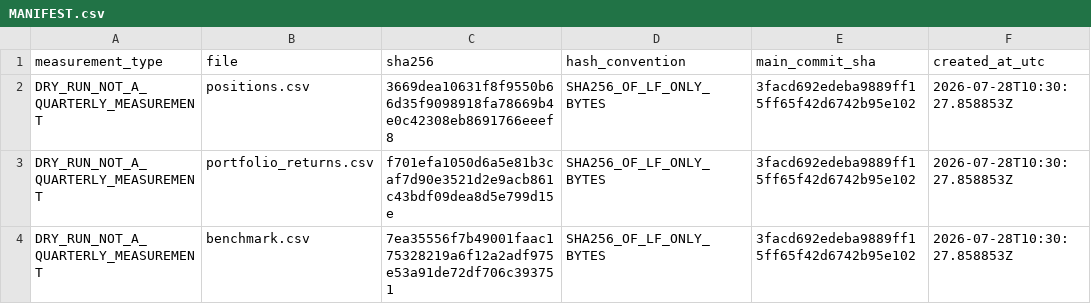
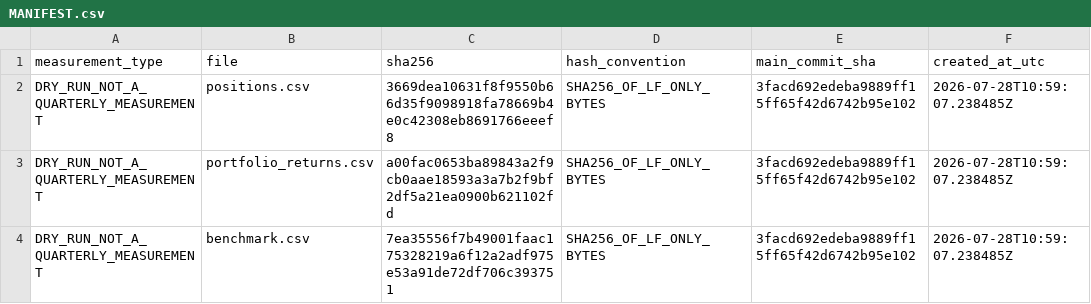
Before and after one commit to quan-sys/m-y-n-, a CSV file: data/forward_test/measurements/2026-07-24/MANIFEST.csv, drawn as a sheet.

```diff
--- a/data/forward_test/measurements/2026-07-24/MANIFEST.csv
+++ b/data/forward_test/measurements/2026-07-24/MANIFEST.csv
@@ -1,4 +1,4 @@
 measurement_type,file,sha256,hash_convention,main_commit_sha,created_at_utc
-DRY_RUN_NOT_A_QUARTERLY_MEASUREMENT,positions.csv,3669dea10631f8f9550b66d35f9098918fa78669b4e0c42308eb8691766eeef8,SHA256_OF_LF_ONLY_BYTES,3facd692edeba9889ff15ff65f42d6742b95e102,2026-07-28T10:30:27.858853Z
-DRY_RUN_NOT_A_QUARTERLY_MEASUREMENT,portfolio_returns.csv,f701efa1050d6a5e81b3caf7d90e3521d2e9acb861c43bdf09dea8d5e799d15e,SHA256_OF_LF_ONLY_BYTES,3facd692edeba9889ff15ff65f42d6742b95e102,2026-07-28T10:30:27.858853Z
-DRY_RUN_NOT_A_QUARTERLY_MEASUREMENT,benchmark.csv,7ea35556f7b49001faac175328219a6f12a2adf975e53a91de72df706c393751,SHA256_OF_LF_ONLY_BYTES,3facd692edeba9889ff15ff65f42d6742b95e102,2026-07-28T10:30:27.858853Z
+DRY_RUN_NOT_A_QUARTERLY_MEASUREMENT,positions.csv,3669dea10631f8f9550b66d35f9098918fa78669b4e0c42308eb8691766eeef8,SHA256_OF_LF_ONLY_BYTES,3facd692edeba9889ff15ff65f42d6742b95e102,2026-07-28T10:59:07.238485Z
+DRY_RUN_NOT_A_QUARTERLY_MEASUREMENT,portfolio_returns.csv,a00fac0653ba89843a2f9cb0aae18593a3a7b2f9bf2df5a21ea0900b621102fd,SHA256_OF_LF_ONLY_BYTES,3facd692edeba9889ff15ff65f42d6742b95e102,2026-07-28T10:59:07.238485Z
+DRY_RUN_NOT_A_QUARTERLY_MEASUREMENT,benchmark.csv,7ea35556f7b49001faac175328219a6f12a2adf975e53a91de72df706c393751,SHA256_OF_LF_ONLY_BYTES,3facd692edeba9889ff15ff65f42d6742b95e102,2026-07-28T10:59:07.238485Z
```
Also changed, not shown: data/forward_test/measurements/2026-07-24/portfolio_returns.csv, 2 other files.
